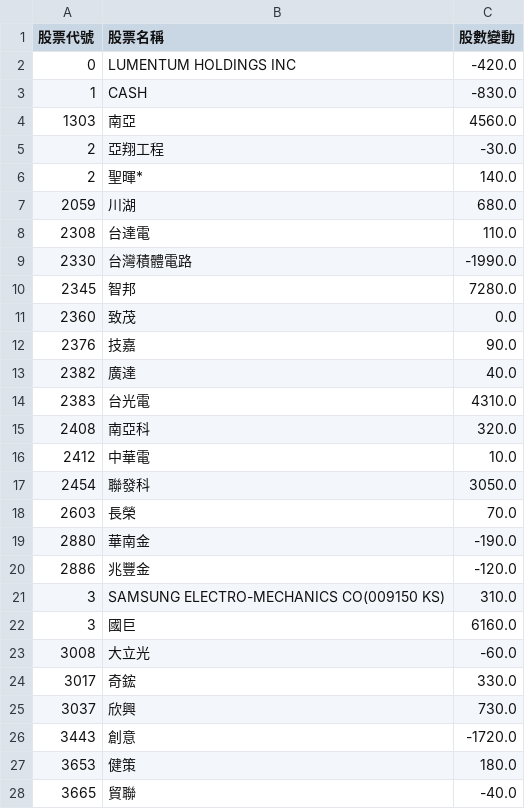
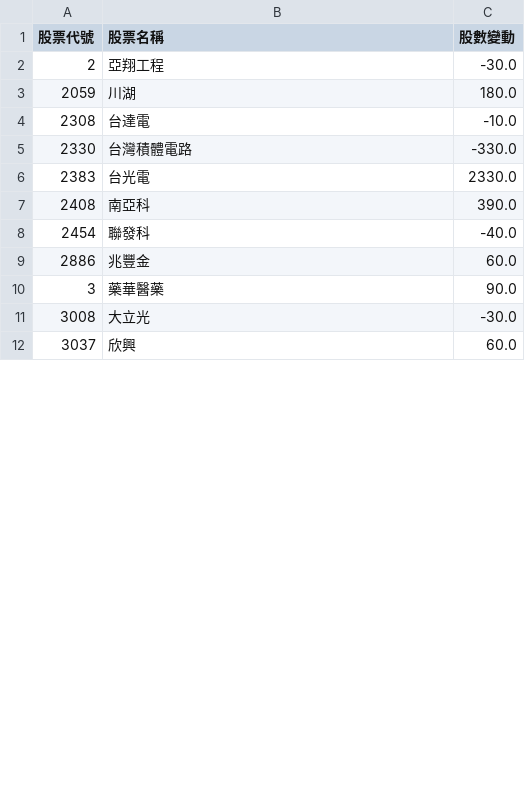
Before and after one commit to caesar263/my-etf-tracker, a CSV file: market_ranking.csv, drawn as a sheet; only a part is shown; the diff covers the shown part only.

```diff
--- a/market_ranking.csv
+++ b/market_ranking.csv
@@ -1,28 +1,12 @@
 股票代號,股票名稱,股數變動
-0,LUMENTUM HOLDINGS INC,-420.0
-1,CASH,-830.0
-1303,南亞,4560.0
 2,亞翔工程,-30.0
-2,聖暉*,140.0
-2059,川湖,680.0
-2308,台達電,110.0
-2330,台灣積體電路,-1990.0
-2345,智邦,7280.0
-2360,致茂,0.0
-2376,技嘉,90.0
-2382,廣達,40.0
-2383,台光電,4310.0
-2408,南亞科,320.0
-2412,中華電,10.0
-2454,聯發科,3050.0
-2603,長榮,70.0
-2880,華南金,-190.0
-2886,兆豐金,-120.0
-3,SAMSUNG ELECTRO-MECHANICS CO(009150 KS),310.0
-3,國巨,6160.0
-3008,大立光,-60.0
-3017,奇鋐,330.0
-3037,欣興,730.0
-3443,創意,-1720.0
-3653,健策,180.0
-3665,貿聯,-40.0
+2059,川湖,180.0
+2308,台達電,-10.0
+2330,台灣積體電路,-330.0
+2383,台光電,2330.0
+2408,南亞科,390.0
+2454,聯發科,-40.0
+2886,兆豐金,60.0
+3,藥華醫藥,90.0
+3008,大立光,-30.0
+3037,欣興,60.0
```
Also changed, not shown: 16 removed rows and 3 edited cells elsewhere in this file, final_analysis.csv, holdings_00984A.csv, 2 other files.
